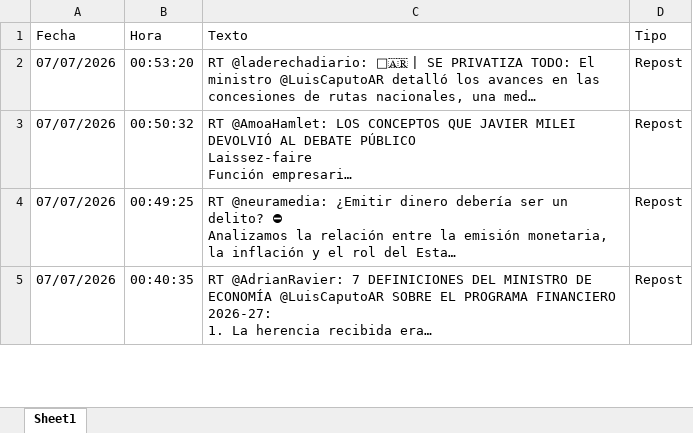
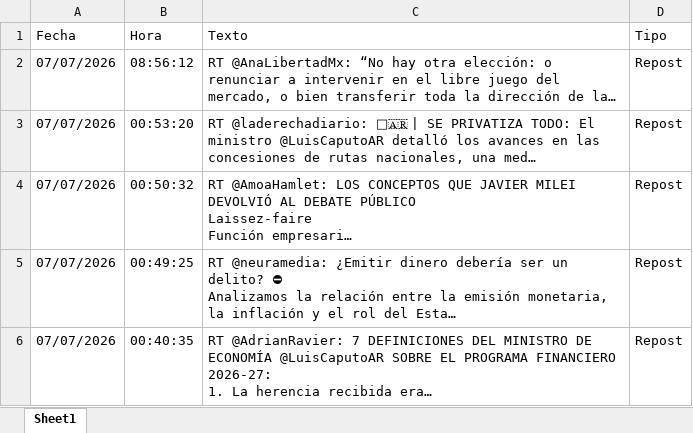
Before and after one commit to FUranga/x-milei, an Excel workbook: data/milei_tweets.xlsx, sheet Sheet1, drawn as a sheet; only a part is shown; long unchanged cells end in …; values as stored, in another font and other column widths than the file's, no borders; the diff names each change by its address in the sheet, - before the commit and + after, or states it on an @@ line.

```diff
--- a/data/milei_tweets.xlsx (sheet Sheet1)
+++ b/data/milei_tweets.xlsx (sheet Sheet1)
+row 2: 07/07/2026 | 08:56:12 | RT @AnaLibertadMx: “No hay otra elección: o renunciar a intervenir en el libre juego del mercado, o bien transferir toda la dirección de la… | Repost
```
Also changed, not shown: docs/data/milei_tweets.xlsx, 6 other files.
